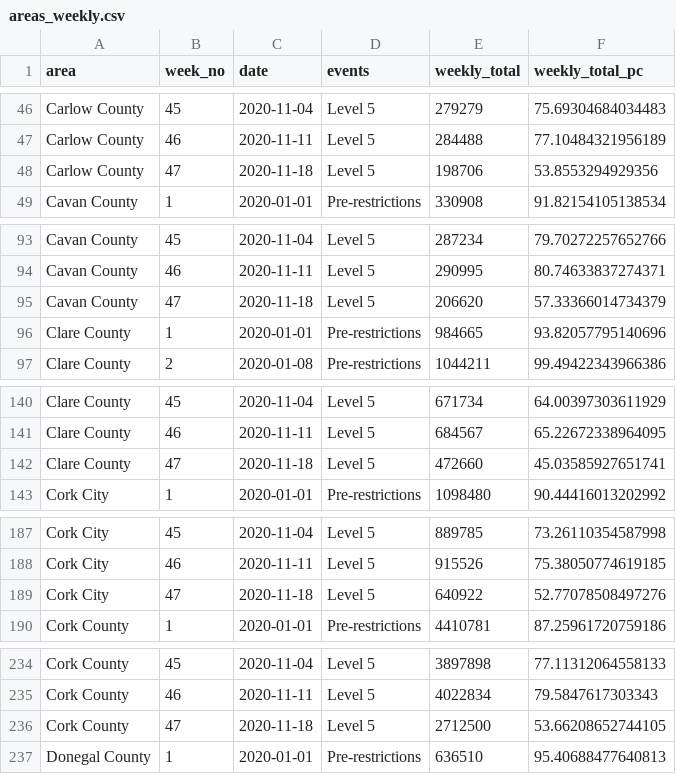
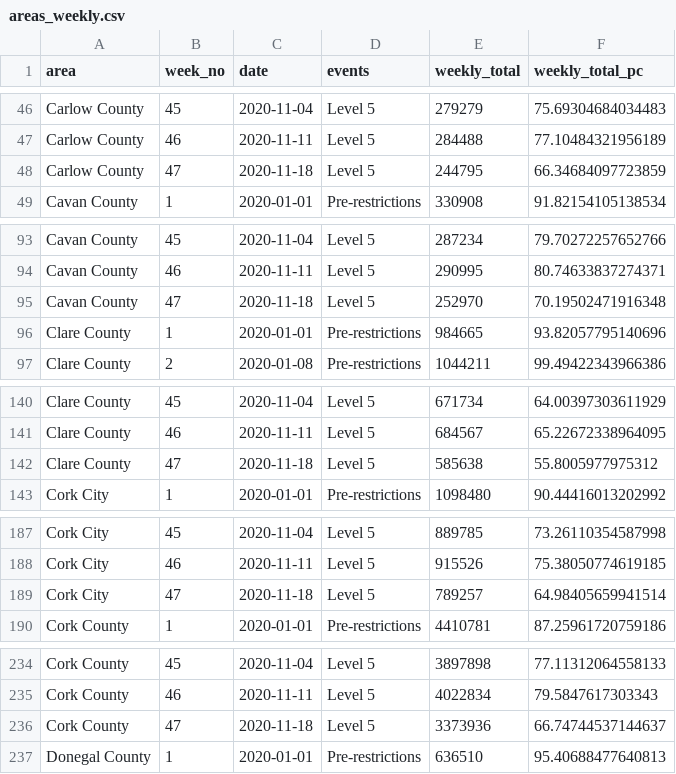
Before and after one commit to DavidJPOS/TII_road_data, a CSV file: data/geohive_files/areas_weekly.csv, drawn as a sheet; only a part is shown, gaps mark what is left out; the diff covers the shown part only.

```diff
--- a/data/geohive_files/areas_weekly.csv
+++ b/data/geohive_files/areas_weekly.csv
@@ -47,3 +47,3 @@ Carlow County,45,2020-11-04,Level 5,279279,75.69304684034483
 Carlow County,46,2020-11-11,Level 5,284488,77.10484321956189
-Carlow County,47,2020-11-18,Level 5,198706,53.8553294929356
+Carlow County,47,2020-11-18,Level 5,244795,66.34684097723859
 Cavan County,1,2020-01-01,Pre-restrictions,330908,91.82154105138534
@@ -94,3 +94,3 @@ Cavan County,45,2020-11-04,Level 5,287234,79.70272257652766
 Cavan County,46,2020-11-11,Level 5,290995,80.74633837274371
-Cavan County,47,2020-11-18,Level 5,206620,57.33366014734379
+Cavan County,47,2020-11-18,Level 5,252970,70.19502471916348
 Clare County,1,2020-01-01,Pre-restrictions,984665,93.82057795140696
@@ -141,3 +141,3 @@ Clare County,45,2020-11-04,Level 5,671734,64.00397303611929
 Clare County,46,2020-11-11,Level 5,684567,65.22672338964095
-Clare County,47,2020-11-18,Level 5,472660,45.03585927651741
+Clare County,47,2020-11-18,Level 5,585638,55.8005977975312
 Cork City,1,2020-01-01,Pre-restrictions,1098480,90.44416013202992
@@ -188,3 +188,3 @@ Cork City,45,2020-11-04,Level 5,889785,73.26110354587998
 Cork City,46,2020-11-11,Level 5,915526,75.38050774619185
-Cork City,47,2020-11-18,Level 5,640922,52.77078508497276
+Cork City,47,2020-11-18,Level 5,789257,64.98405659941514
 Cork County,1,2020-01-01,Pre-restrictions,4410781,87.25961720759186
@@ -235,3 +235,3 @@ Cork County,45,2020-11-04,Level 5,3897898,77.11312064558133
 Cork County,46,2020-11-11,Level 5,4022834,79.5847617303343
-Cork County,47,2020-11-18,Level 5,2712500,53.66208652744105
+Cork County,47,2020-11-18,Level 5,3373936,66.74744537144637
 Donegal County,1,2020-01-01,Pre-restrictions,636510,95.40688477640813
```
Also changed, not shown: 54 edited cells elsewhere in this file, data/geohive_files/NI_crossing_weekly.csv, data/geohive_files/state_weekly.csv, 2 other files.
